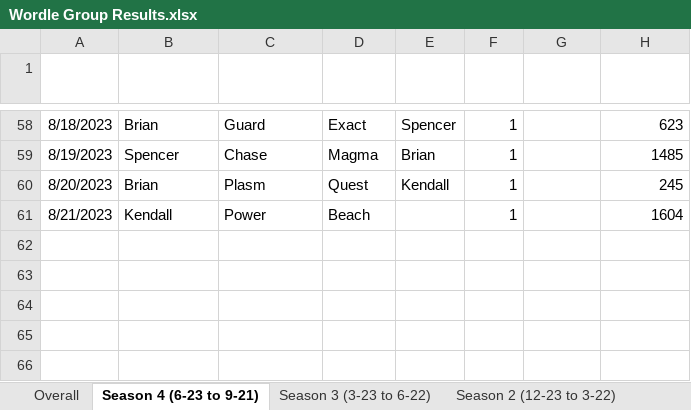
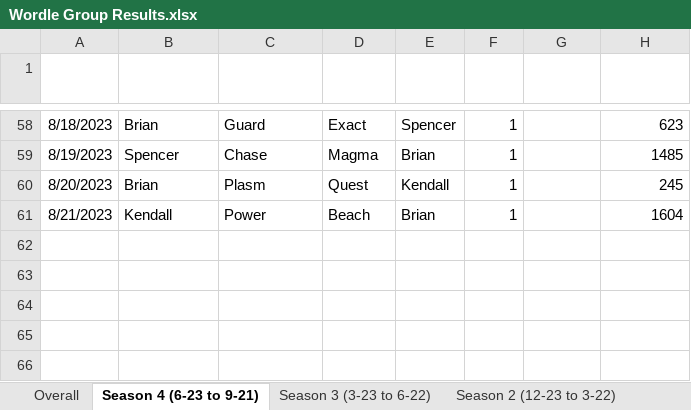
Before and after one commit to bdspencer35/wordle, an Excel workbook: data/Wordle Group Results.xlsx, sheet Season 4 (6-23 to 9-21), drawn as a sheet; only a part is shown, gaps mark what is left out; values as stored, in another font and other column widths than the file's, no borders; conditional formats and table styles not drawn; the diff names each change by its address in the sheet, - before the commit and + after, or states it on an @@ line.

```diff
--- a/data/Wordle Group Results.xlsx (sheet Season 4 (6-23 to 9-21))
+++ b/data/Wordle Group Results.xlsx (sheet Season 4 (6-23 to 9-21))
-E61 (Winner): (empty)
+E61 (Winner): Brian
```
Also changed, not shown: sheet Overall, 1 other file.
